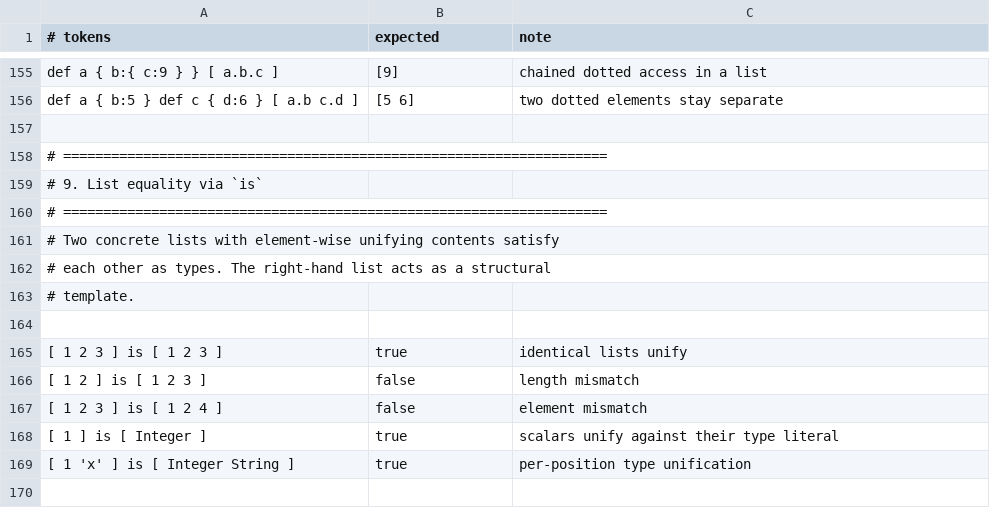
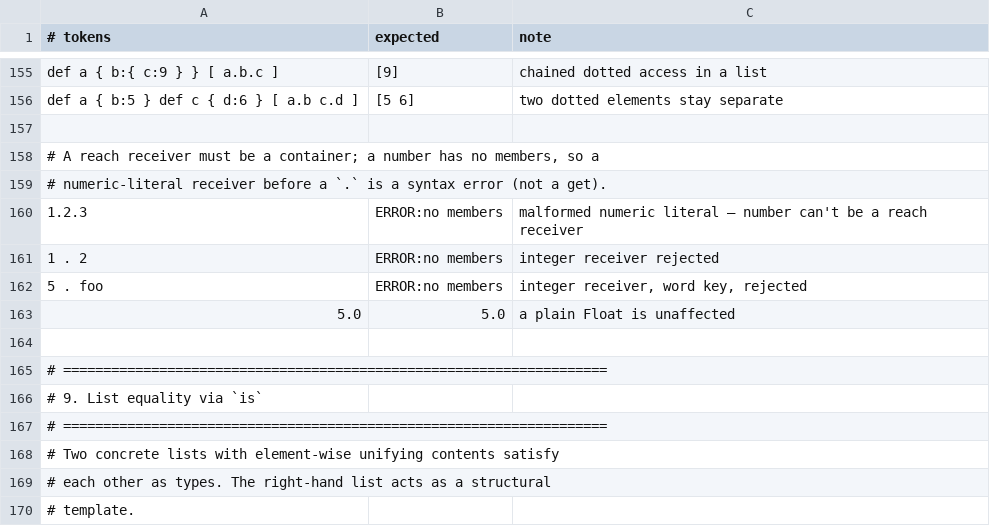
Before and after one commit to aql-lang/aql, a TSV file: lang/spec/list.tsv, drawn as a sheet; only a part is shown, gaps mark what is left out; the shorter side is filled out with more unchanged rows; the diff names each change by its address in the sheet, - before the commit and + after, or states it on an @@ line.

```diff
--- a/lang/spec/list.tsv
+++ b/lang/spec/list.tsv
+row 158: # A reach receiver must be a container; a number has no members, so a
+row 159: # numeric-literal receiver before a `.` is a syntax error (not a get).
+row 160: 1.2.3 | ERROR:no members | malformed numeric literal — number can't be a reach receiver
+row 161: 1 . 2 | ERROR:no members | integer receiver rejected
+row 162: 5 . foo | ERROR:no members | integer receiver, word key, rejected
+row 163: 5.0 | 5.0 | a plain Float is unaffected
+row 164: (empty)
```
Also changed, not shown: 4 other files.
